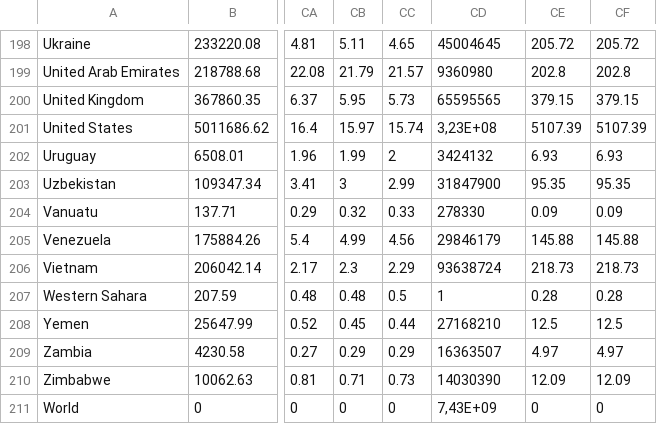
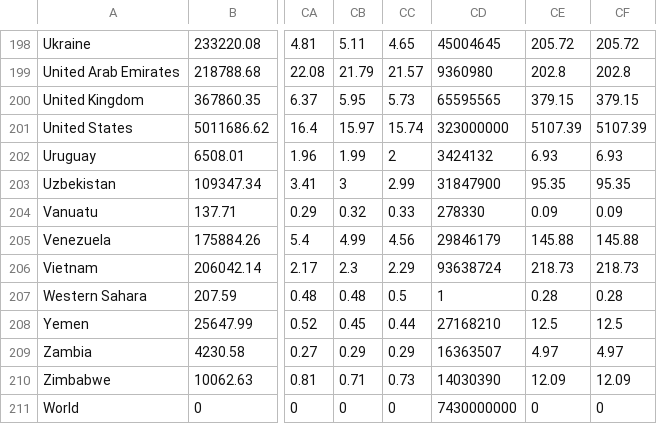
Before and after one commit to floriandierickx/emission-budgets, a CSV file: data.csv, drawn as a sheet; only a part is shown, gaps mark what is left out; the diff covers the shown part only; the diff names each change by its address in the sheet, - before the commit and + after, or states it on an @@ line.

```diff
--- a/data.csv
+++ b/data.csv
-CD201: 3,23E+08
+CD201: 323000000
-CD211: 7,43E+09
+CD211: 7430000000
```
Also changed, not shown: 12 edited cells elsewhere in this file, 3 other files.
